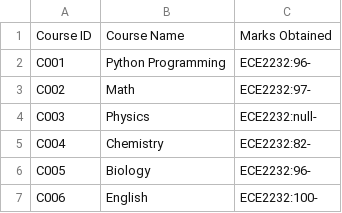
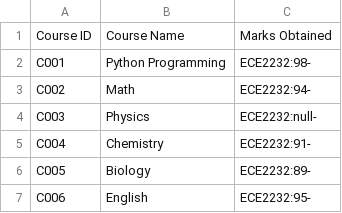
Before and after one commit to DebjitRoy10/Student-examination-potral, a CSV file: Course.csv, drawn as a sheet.

Commit message:
Update Course.csv

```diff
--- a/Course.csv
+++ b/Course.csv
@@ -1,7 +1,7 @@
 Course ID,Course Name,Marks Obtained
-C001,Python Programming,ECE2232:96-
-C002,Math,ECE2232:97-
+C001,Python Programming,ECE2232:98-
+C002,Math,ECE2232:94-
 C003,Physics,ECE2232:null-
-C004,Chemistry,ECE2232:82-
-C005,Biology,ECE2232:96-
-C006,English,ECE2232:100-
+C004,Chemistry,ECE2232:91-
+C005,Biology,ECE2232:89-
+C006,English,ECE2232:95-
```
